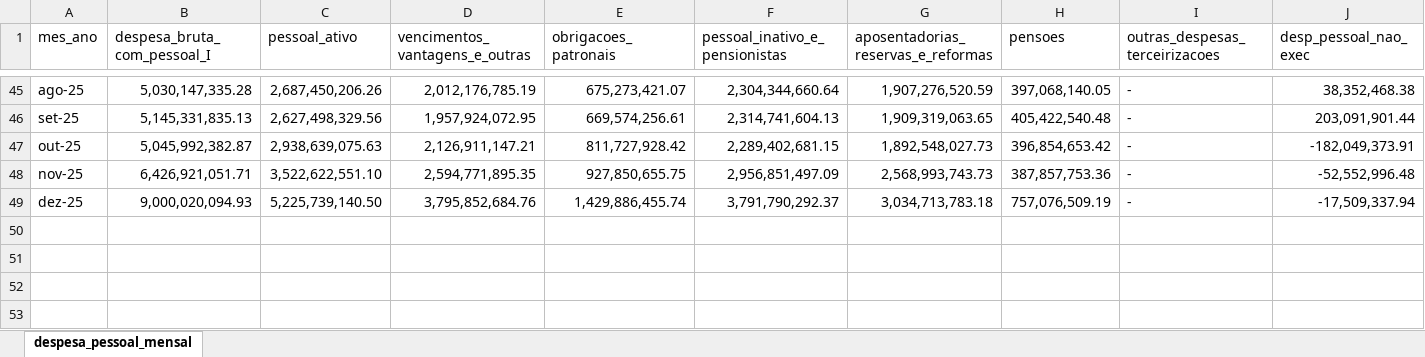
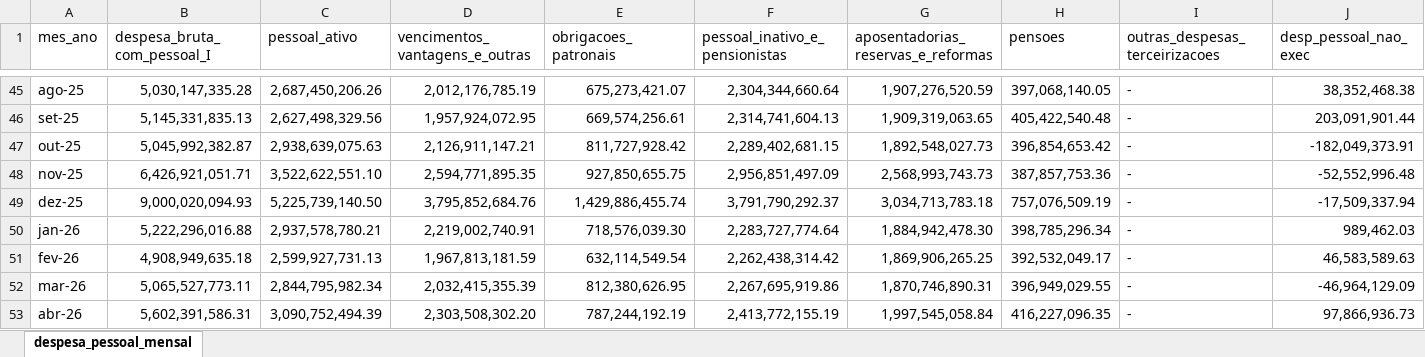
Before and after one commit to transparencia-mg/portal_despesa_pessoal, an Excel workbook: upload/despesa_pessoal_mensal.xlsx, sheet despesa_pessoal_mensal, drawn as a sheet; only a part is shown, gaps mark what is left out; values as stored, in another font and other column widths than the file's, no borders; rows hold the shown columns only; the diff names each change by its address in the sheet, - before the commit and + after, or states it on an @@ line.

Commit message:
Add files via upload

```diff
--- a/upload/despesa_pessoal_mensal.xlsx (sheet despesa_pessoal_mensal)
+++ b/upload/despesa_pessoal_mensal.xlsx (sheet despesa_pessoal_mensal)
+row 50: jan-26 | 5,222,296,016.88 | 2,937,578,780.21 | 2,219,002,740.91 | 718,576,039.30 | 2,283,727,774.64 | 1,884,942,478.30 | 398,785,296.34 | - | 989,462.03
+row 51: fev-26 | 4,908,949,635.18 | 2,599,927,731.13 | 1,967,813,181.59 | 632,114,549.54 | 2,262,438,314.42 | 1,869,906,265.25 | 392,532,049.17 | - | 46,583,589.63
+row 52: mar-26 | 5,065,527,773.11 | 2,844,795,982.34 | 2,032,415,355.39 | 812,380,626.95 | 2,267,695,919.86 | 1,870,746,890.31 | 396,949,029.55 | - | -46,964,129.09
+row 53: abr-26 | 5,602,391,586.31 | 3,090,752,494.39 | 2,303,508,302.20 | 787,244,192.19 | 2,413,772,155.19 | 1,997,545,058.84 | 416,227,096.35 | - | 97,866,936.73
```
Also changed, not shown: upload/limites_lrf.xlsx.
